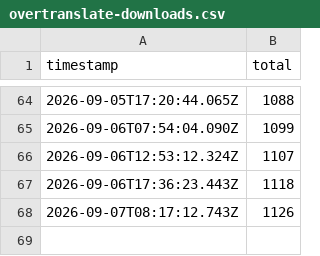
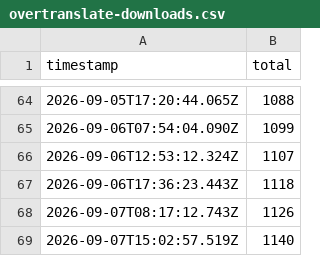
Before and after one commit to asd880921/github-statcards, a CSV file: data/history/overtranslate-downloads.csv, drawn as a sheet; only a part is shown, gaps mark what is left out.

```diff
--- a/data/history/overtranslate-downloads.csv
+++ b/data/history/overtranslate-downloads.csv
@@ -68 +68,2 @@ timestamp,total
 2026-09-07T08:17:12.743Z,1126
+2026-09-07T15:02:57.519Z,1140
```
Also changed, not shown: 3 other files.
